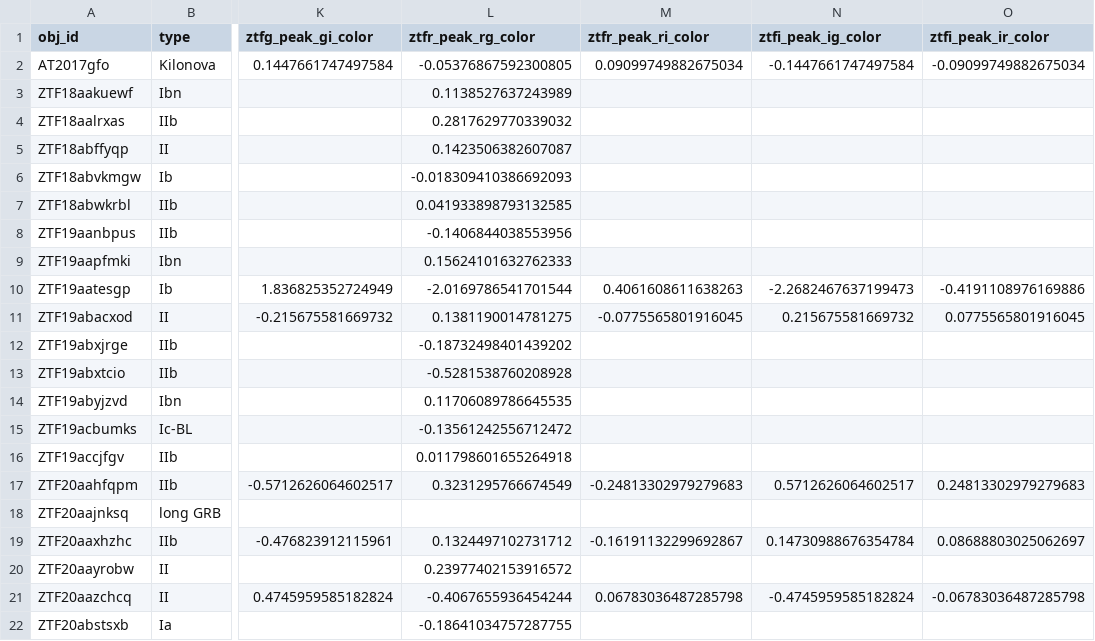
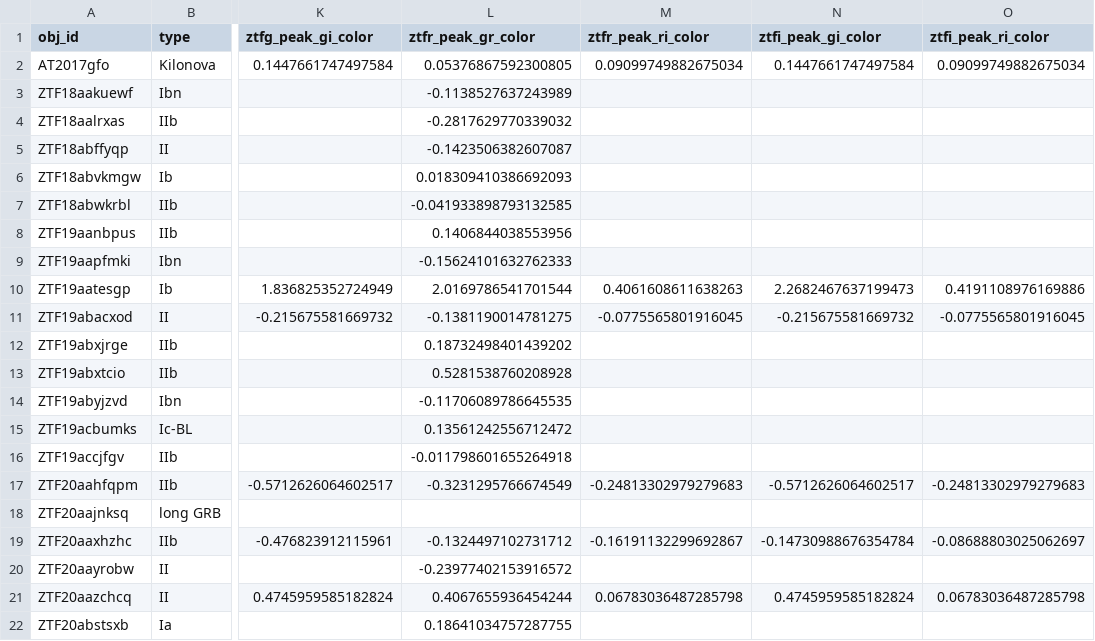
Before and after one commit to tylerbarna/kn-imposters, a CSV file: gp_objects_rates.csv, drawn as a sheet; only a part is shown, gaps mark what is left out; the diff covers the shown part only; the diff names each change by its address in the sheet, - before the commit and + after, or states it on an @@ line.

```diff
--- a/gp_objects_rates.csv
+++ b/gp_objects_rates.csv
-L1: ztfr_peak_rg_color
+L1: ztfr_peak_gr_color
-N1: ztfi_peak_ig_color
+N1: ztfi_peak_gi_color
-O1: ztfi_peak_ir_color
+O1: ztfi_peak_ri_color
-L2 (ztfr_peak_gr_color): -0.05376867592300805
+L2 (ztfr_peak_gr_color): 0.05376867592300805
-N2 (ztfi_peak_gi_color): -0.1447661747497584
+N2 (ztfi_peak_gi_color): 0.1447661747497584
-O2 (ztfi_peak_ri_color): -0.09099749882675034
+O2 (ztfi_peak_ri_color): 0.09099749882675034
-L3 (ztfr_peak_gr_color): 0.1138527637243989
+L3 (ztfr_peak_gr_color): -0.1138527637243989
-L4 (ztfr_peak_gr_color): 0.2817629770339032
+L4 (ztfr_peak_gr_color): -0.2817629770339032
-L5 (ztfr_peak_gr_color): 0.1423506382607087
+L5 (ztfr_peak_gr_color): -0.1423506382607087
-L6 (ztfr_peak_gr_color): -0.018309410386692093
+L6 (ztfr_peak_gr_color): 0.018309410386692093
-L7 (ztfr_peak_gr_color): 0.041933898793132585
+L7 (ztfr_peak_gr_color): -0.041933898793132585
-L8 (ztfr_peak_gr_color): -0.1406844038553956
+L8 (ztfr_peak_gr_color): 0.1406844038553956
-L9 (ztfr_peak_gr_color): 0.15624101632762333
+L9 (ztfr_peak_gr_color): -0.15624101632762333
-L10 (ztfr_peak_gr_color): -2.0169786541701544
+L10 (ztfr_peak_gr_color): 2.0169786541701544
-N10 (ztfi_peak_gi_color): -2.2682467637199473
+N10 (ztfi_peak_gi_color): 2.2682467637199473
-O10 (ztfi_peak_ri_color): -0.4191108976169886
+O10 (ztfi_peak_ri_color): 0.4191108976169886
-L11 (ztfr_peak_gr_color): 0.1381190014781275
+L11 (ztfr_peak_gr_color): -0.1381190014781275
-N11 (ztfi_peak_gi_color): 0.215675581669732
+N11 (ztfi_peak_gi_color): -0.215675581669732
-O11 (ztfi_peak_ri_color): 0.0775565801916045
+O11 (ztfi_peak_ri_color): -0.0775565801916045
-L12 (ztfr_peak_gr_color): -0.18732498401439202
+L12 (ztfr_peak_gr_color): 0.18732498401439202
-L13 (ztfr_peak_gr_color): -0.5281538760208928
+L13 (ztfr_peak_gr_color): 0.5281538760208928
-L14 (ztfr_peak_gr_color): 0.11706089786645535
+L14 (ztfr_peak_gr_color): -0.11706089786645535
-L15 (ztfr_peak_gr_color): -0.13561242556712472
+L15 (ztfr_peak_gr_color): 0.13561242556712472
-L16 (ztfr_peak_gr_color): 0.011798601655264918
+L16 (ztfr_peak_gr_color): -0.011798601655264918
-L17 (ztfr_peak_gr_color): 0.3231295766674549
+L17 (ztfr_peak_gr_color): -0.3231295766674549
-N17 (ztfi_peak_gi_color): 0.5712626064602517
+N17 (ztfi_peak_gi_color): -0.5712626064602517
-O17 (ztfi_peak_ri_color): 0.24813302979279683
+O17 (ztfi_peak_ri_color): -0.24813302979279683
-L19 (ztfr_peak_gr_color): 0.1324497102731712
+L19 (ztfr_peak_gr_color): -0.1324497102731712
-N19 (ztfi_peak_gi_color): 0.14730988676354784
+N19 (ztfi_peak_gi_color): -0.14730988676354784
-O19 (ztfi_peak_ri_color): 0.08688803025062697
+O19 (ztfi_peak_ri_color): -0.08688803025062697
-L20 (ztfr_peak_gr_color): 0.23977402153916572
+L20 (ztfr_peak_gr_color): -0.23977402153916572
-L21 (ztfr_peak_gr_color): -0.4067655936454244
+L21 (ztfr_peak_gr_color): 0.4067655936454244
-N21 (ztfi_peak_gi_color): -0.4745959585182824
+N21 (ztfi_peak_gi_color): 0.4745959585182824
-O21 (ztfi_peak_ri_color): -0.06783036487285798
+O21 (ztfi_peak_ri_color): 0.06783036487285798
-L22 (ztfr_peak_gr_color): -0.18641034757287755
+L22 (ztfr_peak_gr_color): 0.18641034757287755
```
Also changed, not shown: 100 edited cells elsewhere in this file, bulla_2019_rates.csv, 4 other files.
